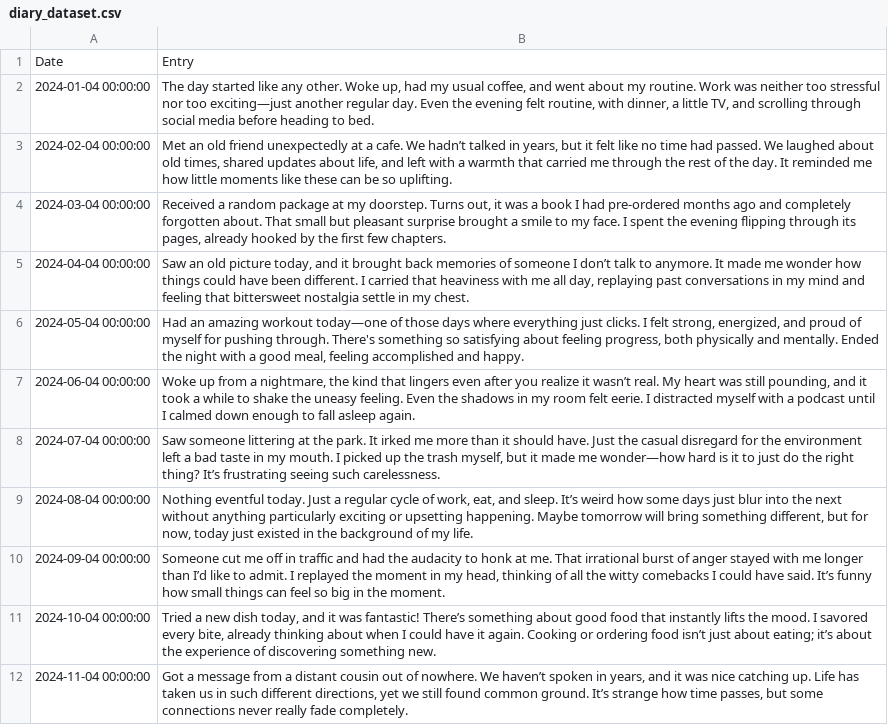
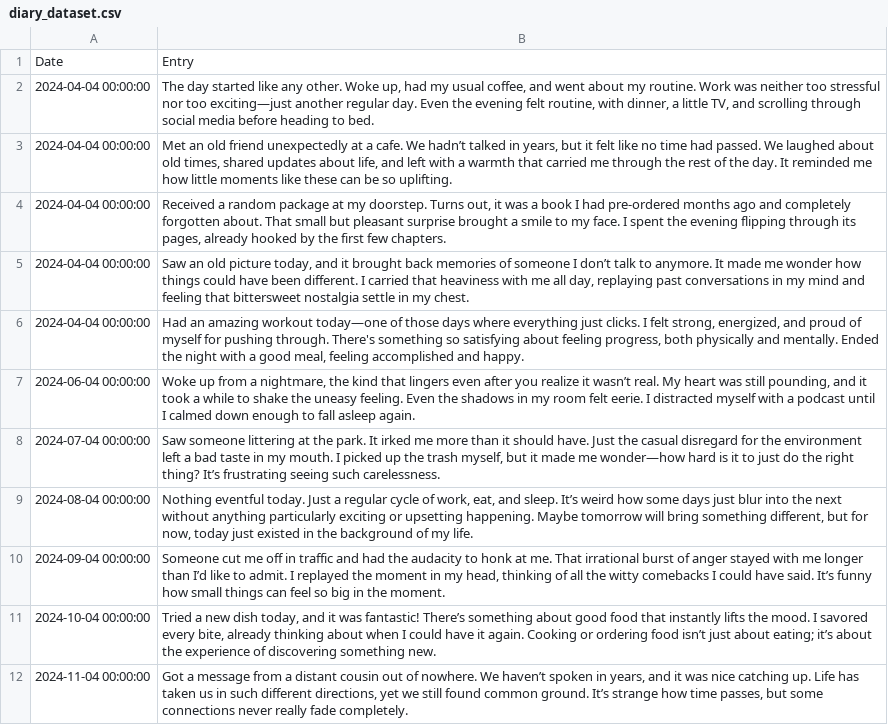
Before and after one commit to Pandharimaske/ai-diary-project, a CSV file: data/diary_dataset.csv, drawn as a sheet; only a part is shown; the diff names each change by its address in the sheet, - before the commit and + after, or states it on an @@ line.

```diff
--- a/data/diary_dataset.csv
+++ b/data/diary_dataset.csv
-A2: 2024-01-04 00:00:00
+A2: 2024-04-04 00:00:00
-A3: 2024-02-04 00:00:00
+A3: 2024-04-04 00:00:00
-A4: 2024-03-04 00:00:00
+A4: 2024-04-04 00:00:00
-A6: 2024-05-04 00:00:00
+A6: 2024-04-04 00:00:00
```
Also changed, not shown: 3 other files.
